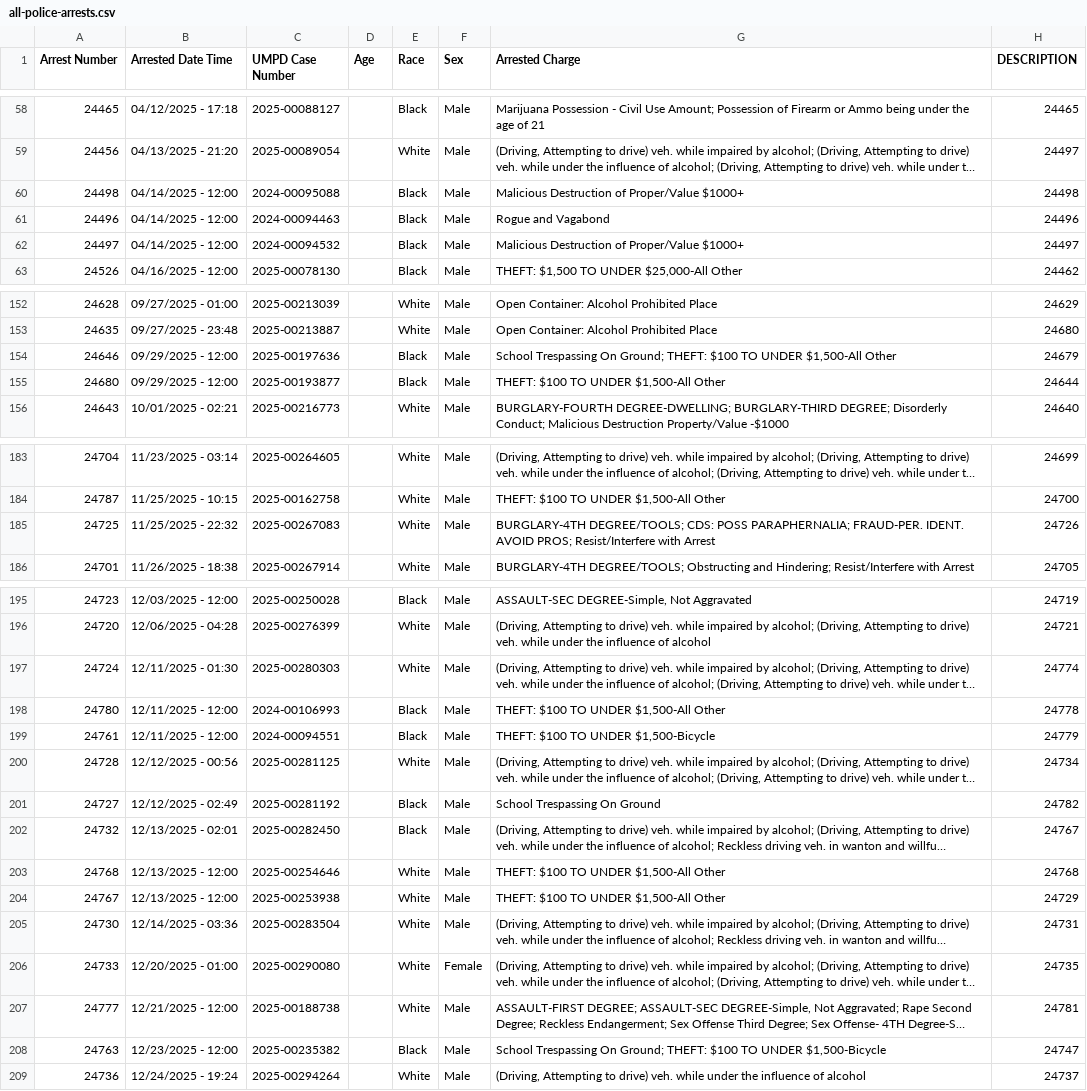
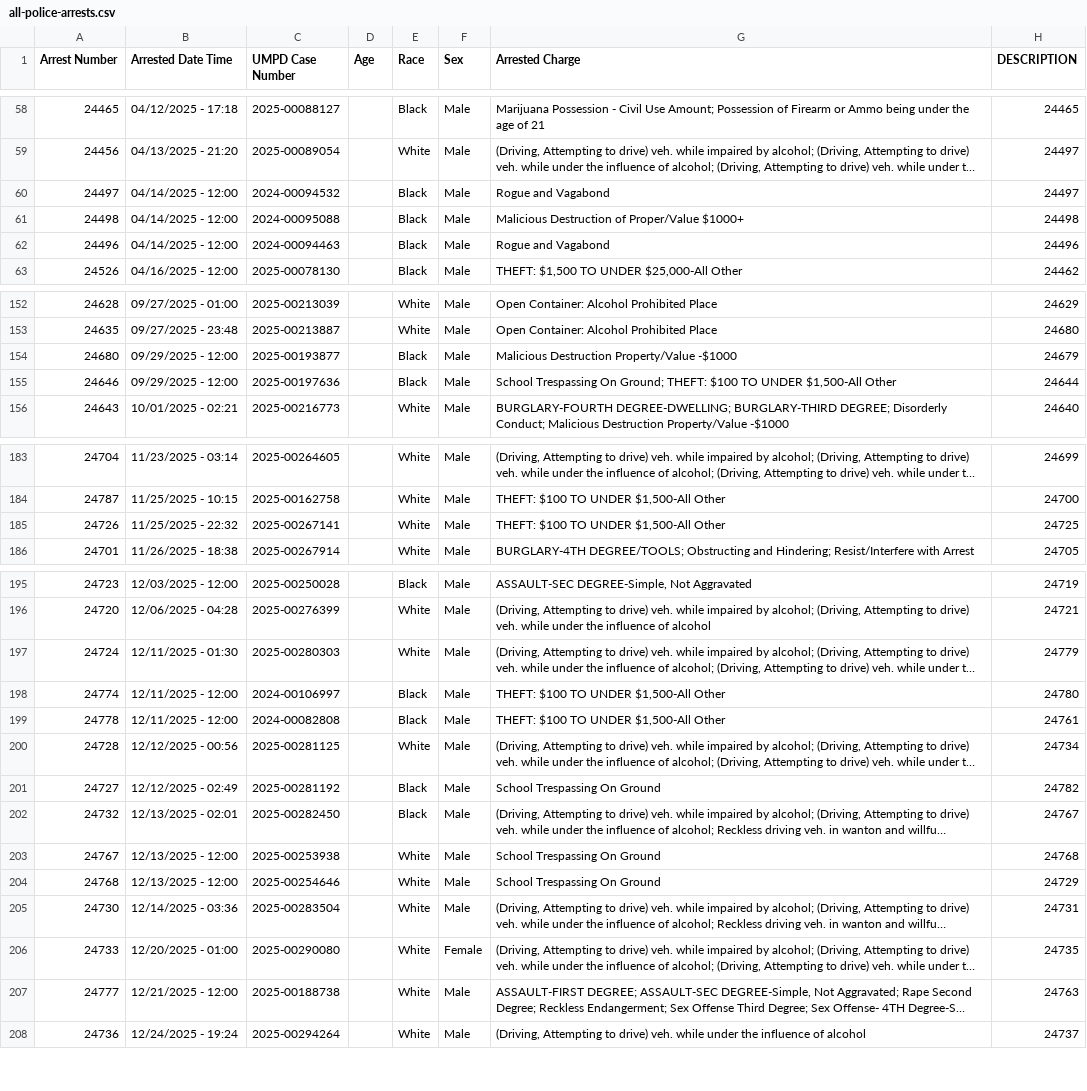
Before and after one commit to dwillis/umpd-logs, a CSV file: data/all-police-arrests.csv, drawn as a sheet; only a part is shown, gaps mark what is left out; long unchanged cells end in …; removed rows and columns are numbered as before the commit, all else as after; the diff covers the shown part only; the diff names each change by its address in the sheet, - before the commit and + after, or states it on an @@ line.

```diff
--- a/data/all-police-arrests.csv
+++ b/data/all-police-arrests.csv
+row 60: 24497 | 04/14/2025 - 12:00 | 2024-00094532 |  | Black | Male | Rogue and Vagabond | 24497
-row 62: 24497 | 04/14/2025 - 12:00 | 2024-00094532 |  | Black | Male | Malicious Destruction of Proper/Value $1000+ | 24497
+row 154: 24680 | 09/29/2025 - 12:00 | 2025-00193877 |  | Black | Male | Malicious Destruction Property/Value -$1000 | 24679
-H155 (DESCRIPTION): 24679
+H155 (DESCRIPTION): 24644
-row 155: 24680 | 09/29/2025 - 12:00 | 2025-00193877 |  | Black | Male | THEFT: $100 TO UNDER $1,500-All Other | 24644
@@ row 185 moved to row 397: 24725 @@
@@ row 399 moved to row 185: 24726 @@
-H197 (DESCRIPTION): 24774
+H197 (DESCRIPTION): 24779
@@ row 198 moved to row 399: 24780 @@
@@ row 199 moved to row 400: 24761 @@
@@ row 401 moved to row 198: 24774 @@
@@ row 402 moved to row 199: 24778 @@
-row 203: 24768 | 12/13/2025 - 12:00 | 2025-00254646 |  | White | Male | THEFT: $100 TO UNDER $1,500-All Other | 24768
-G203 (Arrested Charge): THEFT: $100 TO UNDER $1,500-All Other
+G203 (Arrested Charge): School Trespassing On Ground
-H203 (DESCRIPTION): 24729
+H203 (DESCRIPTION): 24768
+row 204: 24768 | 12/13/2025 - 12:00 | 2025-00254646 |  | White | Male | School Trespassing On Ground | 24729
-H207 (DESCRIPTION): 24781
+H207 (DESCRIPTION): 24763
@@ row 208 moved to row 401: 24763 @@
```
Also changed, not shown: 15 moved rows and 5 edited cells elsewhere in this file, 1 other file.
